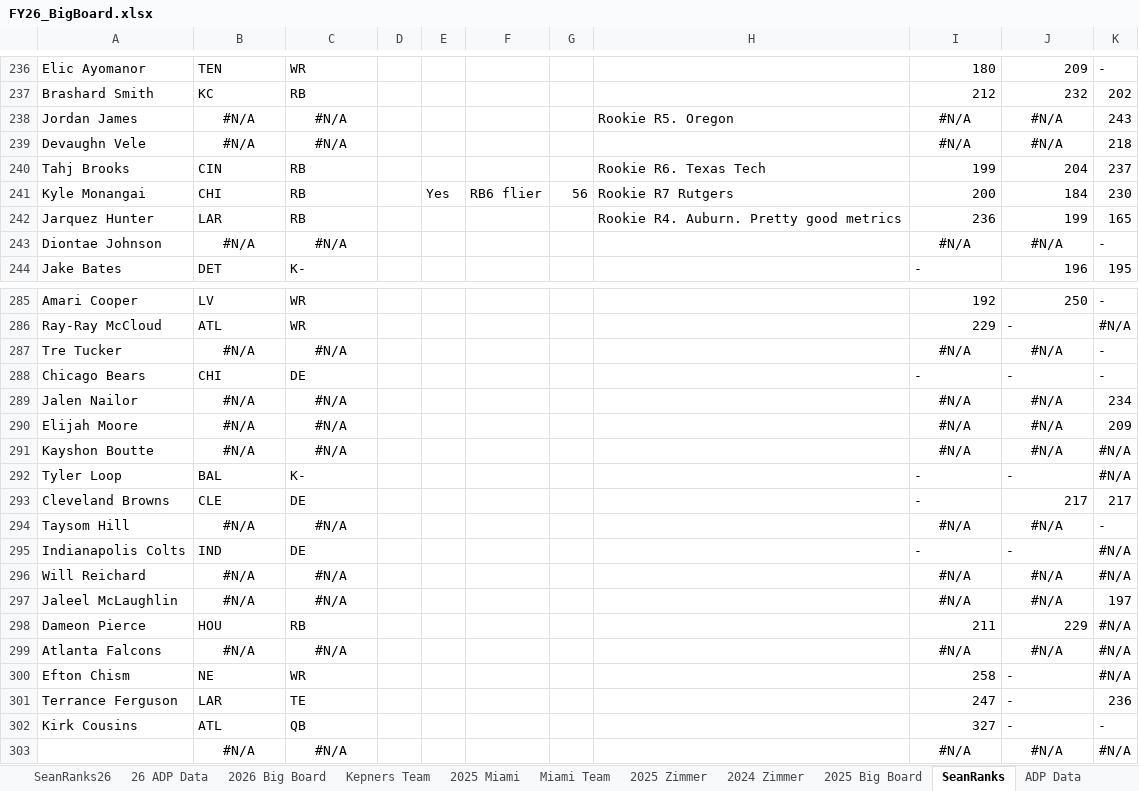
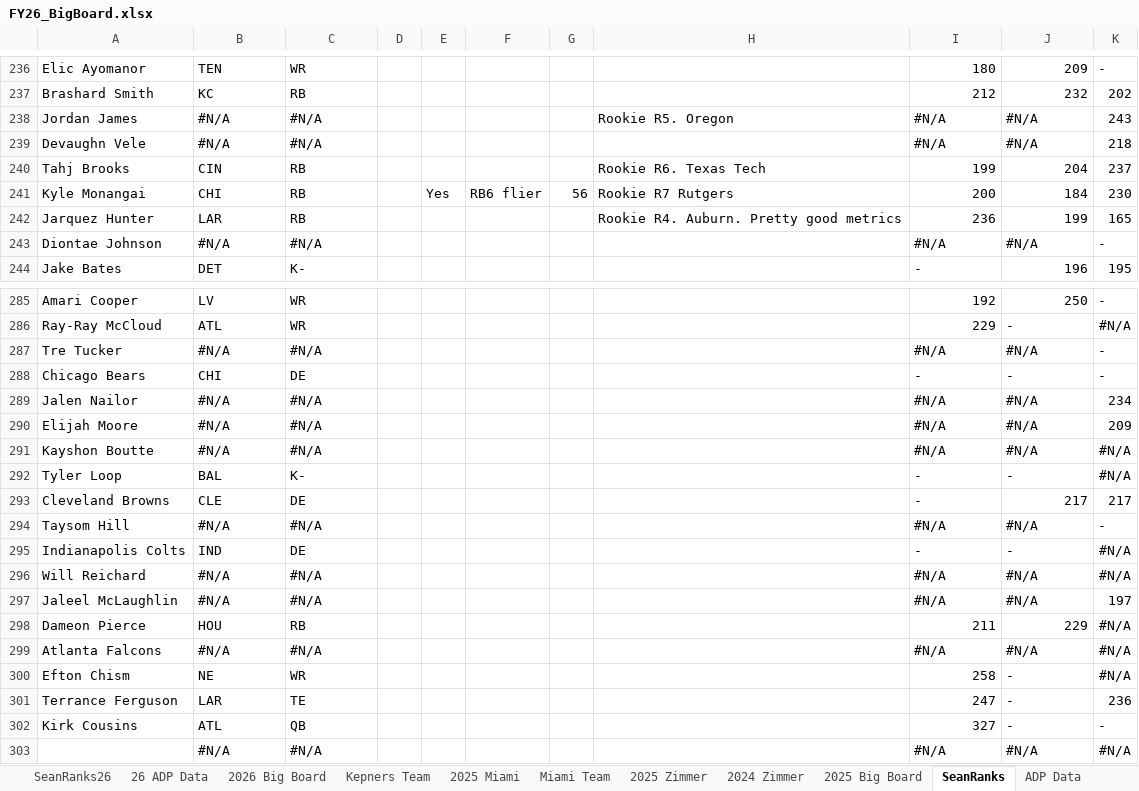
Before and after one commit to truckinorcruisin-bit/kepners, an Excel workbook: data/FY26_BigBoard.xlsx, sheet SeanRanks, drawn as a sheet; only a part is shown, gaps mark what is left out; values as stored, in another font and other column widths than the file's, no borders; charts and pictures and conditional formats not drawn; the diff covers the shown part only; the diff names each change by its address in the sheet, - before the commit and + after, or states it on an @@ line.

```diff
--- a/data/FY26_BigBoard.xlsx (sheet SeanRanks)
+++ b/data/FY26_BigBoard.xlsx (sheet SeanRanks)
-B238:C239 alignment: center
+B238:C239 alignment: left
-I238:J239 alignment: center
+I238:J239 alignment: left
-B243:C243 alignment: center
+B243:C243 alignment: left
-I243:J243 alignment: center
+I243:J243 alignment: left
-B287:C287 alignment: center
+B287:C287 alignment: left
-I287:J287 alignment: center
+I287:J287 alignment: left
-B289:C291 alignment: center
+B289:C291 alignment: left
-I289:J291 alignment: center
+I289:J291 alignment: left
-B294:C294 alignment: center
+B294:C294 alignment: left
-I294:J294 alignment: center
+I294:J294 alignment: left
-B296:C297 alignment: center
+B296:C297 alignment: left
-I296:J297 alignment: center
+I296:J297 alignment: left
-B299:C299 alignment: center
+B299:C299 alignment: left
-I299:J299 alignment: center
+I299:J299 alignment: left
-B303:C303 alignment: center
+B303:C303 alignment: left
-I303:J303 alignment: center
+I303:J303 alignment: left
```
Also changed, not shown: cell formats elsewhere in this sheet, sheet 2026 Big Board, sheet 26 ADP Data, sheet SeanRanks26, sheet 2021 Zimmer, sheet 2024 Kepners, sheet 2026 Miami, 6 more sheets, formulas that keep their value, hidden cells, charts or pictures.
